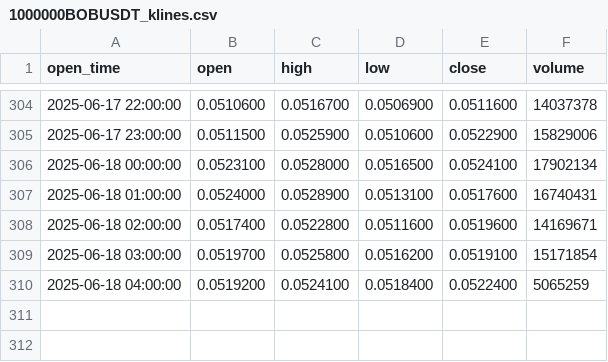
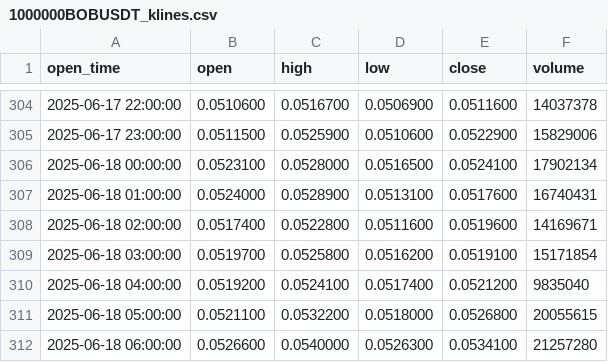
Before and after one commit to danghungithp/funding-rate-binance-bot, a CSV file: 1000000BOBUSDT_klines.csv, drawn as a sheet; only a part is shown, gaps mark what is left out.

```diff
--- a/1000000BOBUSDT_klines.csv
+++ b/1000000BOBUSDT_klines.csv
@@ -309,2 +309,4 @@ open_time,open,high,low,close,volume
 2025-06-18 03:00:00,0.0519700,0.0525800,0.0516200,0.0519100,15171854
-2025-06-18 04:00:00,0.0519200,0.0524100,0.0518400,0.0522400,5065259
+2025-06-18 04:00:00,0.0519200,0.0524100,0.0517400,0.0521200,9835040
+2025-06-18 05:00:00,0.0521100,0.0532200,0.0518000,0.0526800,20055615
+2025-06-18 06:00:00,0.0526600,0.0540000,0.0526300,0.0534100,21257280
```
Also changed, not shown: DASHUSDT_klines.csv, HYPEUSDT_klines.csv, 11 other files.
